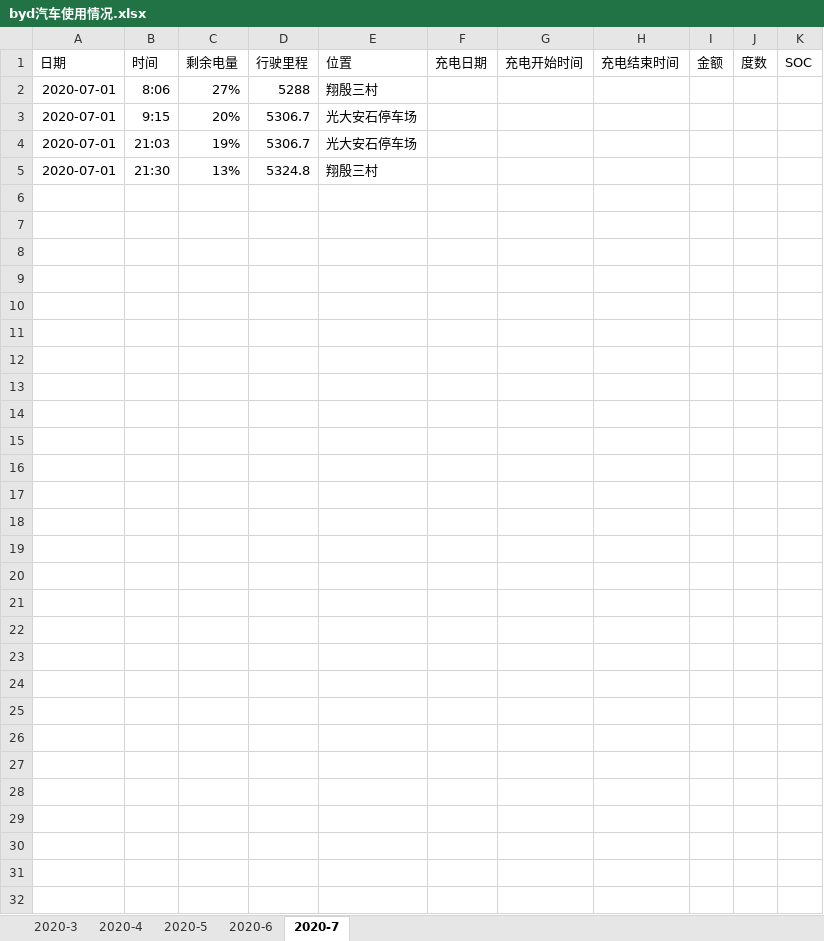
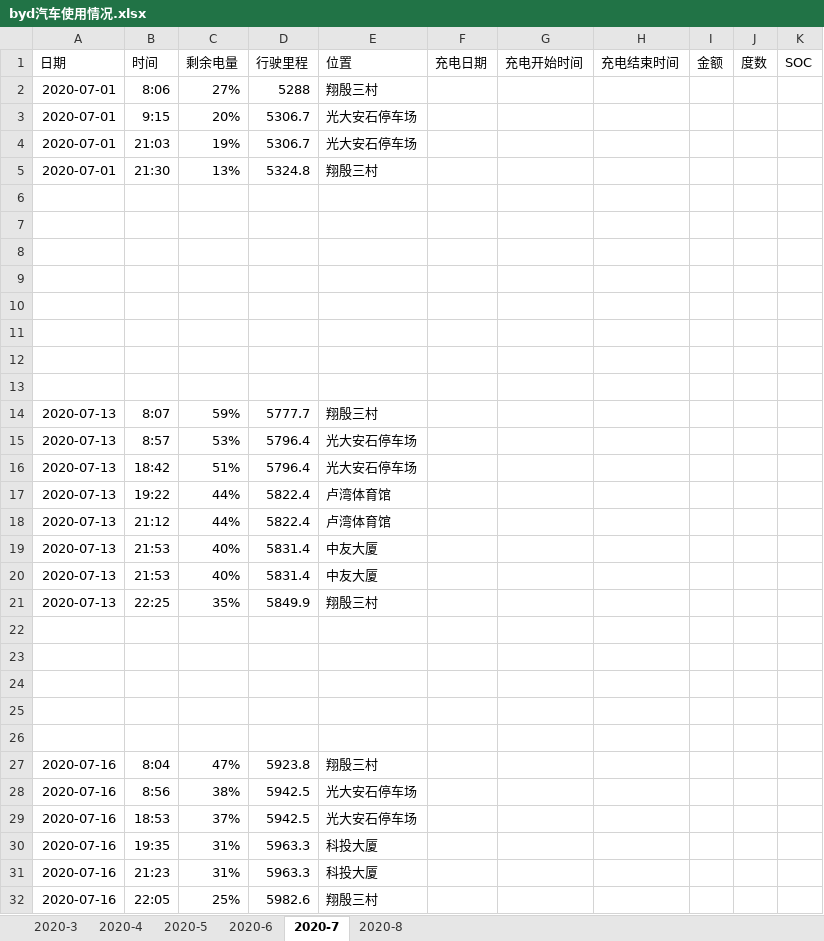
Before and after one commit to dcbdcb/algorithm, an Excel workbook: datastruct/src/main/resources/byd汽车使用情况.xlsx, sheet 2020-7, drawn as a sheet; values as stored, in another font and other column widths than the file's, no borders; the diff names each change by its address in the sheet, - before the commit and + after, or states it on an @@ line.

```diff
--- a/datastruct/src/main/resources/byd汽车使用情况.xlsx (sheet 2020-7)
+++ b/datastruct/src/main/resources/byd汽车使用情况.xlsx (sheet 2020-7)
+sheet tab: 2020-8
+row 6: (empty)
+row 7: (empty)
+row 8: (empty)
+row 9: (empty)
+row 10: (empty)
+row 11: (empty)
+row 12: (empty)
+row 13: (empty)
+row 14: 2020-07-13 | 8:07 | 59% | 5777.7 | 翔殷三村
+row 15: 2020-07-13 | 8:57 | 53% | 5796.4 | 光大安石停车场
+row 16: 2020-07-13 | 18:42 | 51% | 5796.4 | 光大安石停车场
+row 17: 2020-07-13 | 19:22 | 44% | 5822.4 | 卢湾体育馆
+row 18: 2020-07-13 | 21:12 | 44% | 5822.4 | 卢湾体育馆
+row 19: 2020-07-13 | 21:53 | 40% | 5831.4 | 中友大厦
+row 20: 2020-07-13 | 21:53 | 40% | 5831.4 | 中友大厦
+row 21: 2020-07-13 | 22:25 | 35% | 5849.9 | 翔殷三村
+row 22: (empty)
+row 23: (empty)
+row 24: (empty)
+row 25: (empty)
+row 26: (empty)
+row 27: 2020-07-16 | 8:04 | 47% | 5923.8 | 翔殷三村
+row 28: 2020-07-16 | 8:56 | 38% | 5942.5 | 光大安石停车场
+row 29: 2020-07-16 | 18:53 | 37% | 5942.5 | 光大安石停车场
+row 30: 2020-07-16 | 19:35 | 31% | 5963.3 | 科投大厦
+row 31: 2020-07-16 | 21:23 | 31% | 5963.3 | 科投大厦
+row 32: 2020-07-16 | 22:05 | 25% | 5982.6 | 翔殷三村
```
